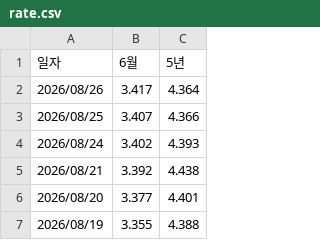
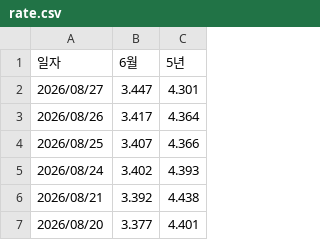
Before and after one commit to acktsap/interest-rate, a CSV file: rate.csv, drawn as a sheet; only a part is shown; the shorter side is filled out with more unchanged rows.

```diff
--- a/rate.csv
+++ b/rate.csv
@@ -1,2 +1,3 @@
 일자,6월,5년
+2026/08/27,3.447,4.301
 2026/08/26,3.417,4.364
```
Also changed, not shown: 1 other file.
